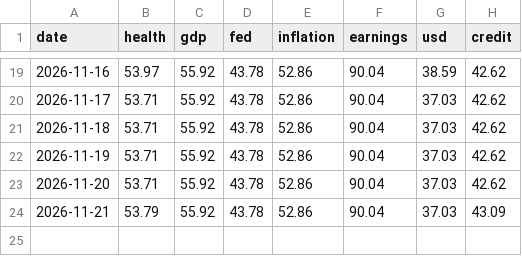
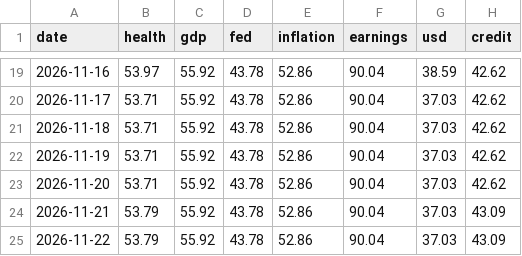
Before and after one commit to jstarling13/macro-health-monitor, a CSV file: data/history/gauge_log.csv, drawn as a sheet; only a part is shown, gaps mark what is left out; the diff names each change by its address in the sheet, - before the commit and + after, or states it on an @@ line.

```diff
--- a/data/history/gauge_log.csv
+++ b/data/history/gauge_log.csv
+row 25: 2026-11-22 | 53.79 | 55.92 | 43.78 | 52.86 | 90.04 | 37.03 | 43.09
```
